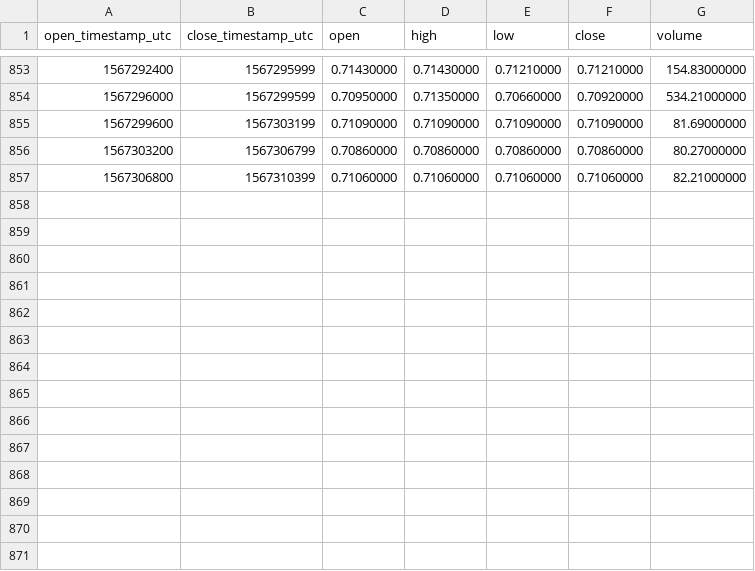
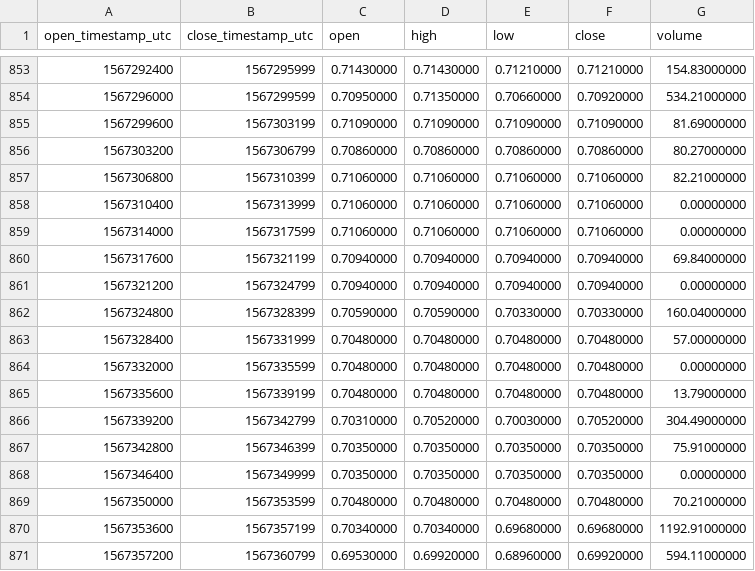
Before and after one commit to cryptobigbro/binance-ONTUSDC, a CSV file: binance-ONTUSDC-1h.csv, drawn as a sheet; only a part is shown, gaps mark what is left out; the diff names each change by its address in the sheet, - before the commit and + after, or states it on an @@ line.

Commit message:
Update OHLCV data.

```diff
--- a/binance-ONTUSDC-1h.csv
+++ b/binance-ONTUSDC-1h.csv
+row 858: 1567310400 | 1567313999 | 0.71060000 | 0.71060000 | 0.71060000 | 0.71060000 | 0.00000000
+row 859: 1567314000 | 1567317599 | 0.71060000 | 0.71060000 | 0.71060000 | 0.71060000 | 0.00000000
+row 860: 1567317600 | 1567321199 | 0.70940000 | 0.70940000 | 0.70940000 | 0.70940000 | 69.84000000
+row 861: 1567321200 | 1567324799 | 0.70940000 | 0.70940000 | 0.70940000 | 0.70940000 | 0.00000000
+row 862: 1567324800 | 1567328399 | 0.70590000 | 0.70590000 | 0.70330000 | 0.70330000 | 160.04000000
+row 863: 1567328400 | 1567331999 | 0.70480000 | 0.70480000 | 0.70480000 | 0.70480000 | 57.00000000
+row 864: 1567332000 | 1567335599 | 0.70480000 | 0.70480000 | 0.70480000 | 0.70480000 | 0.00000000
+row 865: 1567335600 | 1567339199 | 0.70480000 | 0.70480000 | 0.70480000 | 0.70480000 | 13.79000000
+row 866: 1567339200 | 1567342799 | 0.70310000 | 0.70520000 | 0.70030000 | 0.70520000 | 304.49000000
+row 867: 1567342800 | 1567346399 | 0.70350000 | 0.70350000 | 0.70350000 | 0.70350000 | 75.91000000
+row 868: 1567346400 | 1567349999 | 0.70350000 | 0.70350000 | 0.70350000 | 0.70350000 | 0.00000000
+row 869: 1567350000 | 1567353599 | 0.70480000 | 0.70480000 | 0.70480000 | 0.70480000 | 70.21000000
+row 870: 1567353600 | 1567357199 | 0.70340000 | 0.70340000 | 0.69680000 | 0.69680000 | 1192.91000000
+row 871: 1567357200 | 1567360799 | 0.69530000 | 0.69920000 | 0.68960000 | 0.69920000 | 594.11000000
```
Also changed, not shown: 1 other file.
